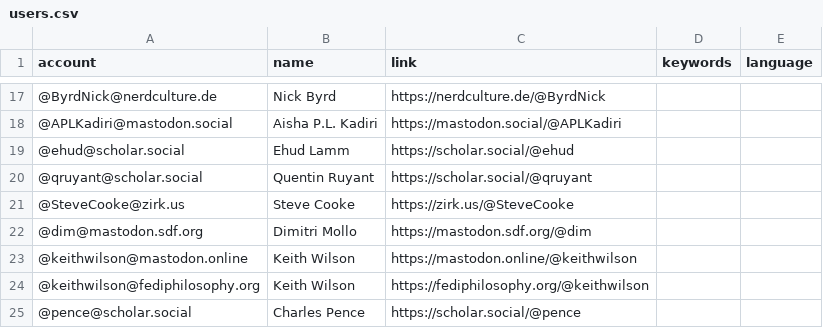
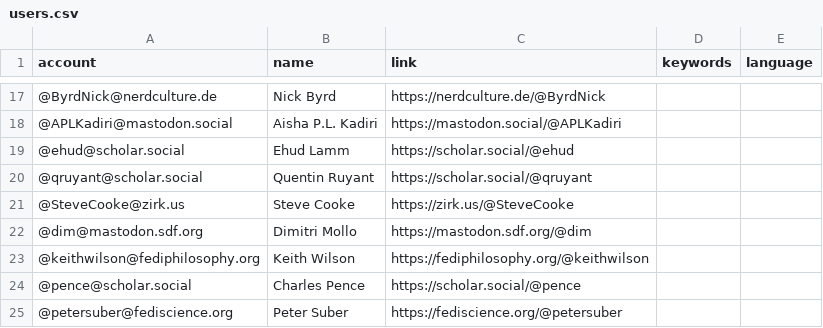
Before and after one commit to florisre/mastodon-iranian-studies, a CSV file: resources/users.csv, drawn as a sheet; only a part is shown, gaps mark what is left out; the shorter side is filled out with more unchanged rows; the diff names each change by its address in the sheet, - before the commit and + after, or states it on an @@ line.

Commit message:
Update users.csv

```diff
--- a/resources/users.csv
+++ b/resources/users.csv
-row 23: @keithwilson@mastodon.online | Keith Wilson | https://mastodon.online/@keithwilson
```
